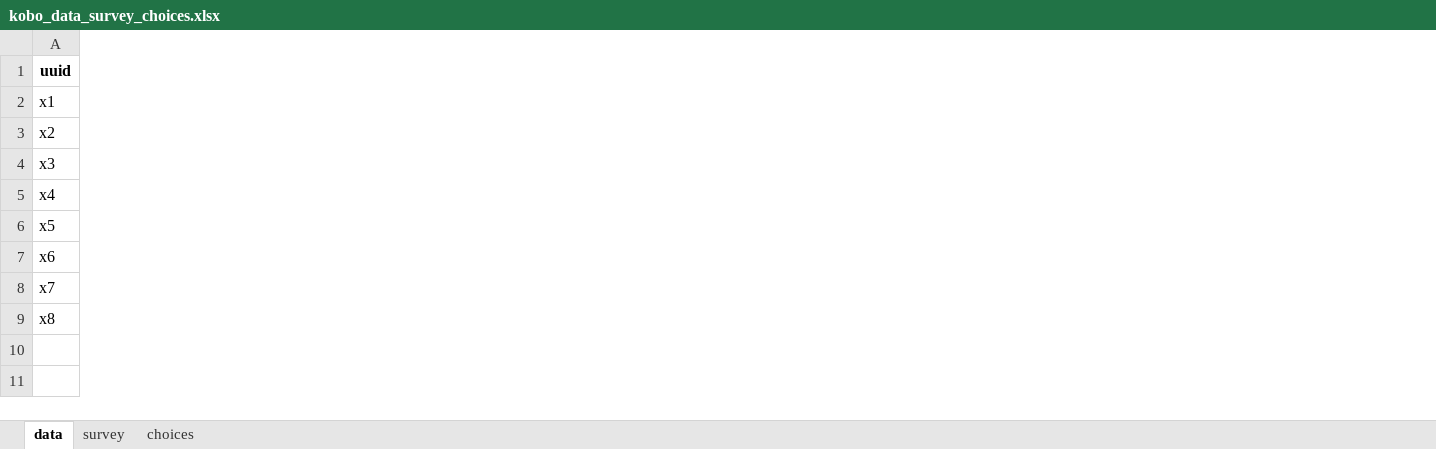
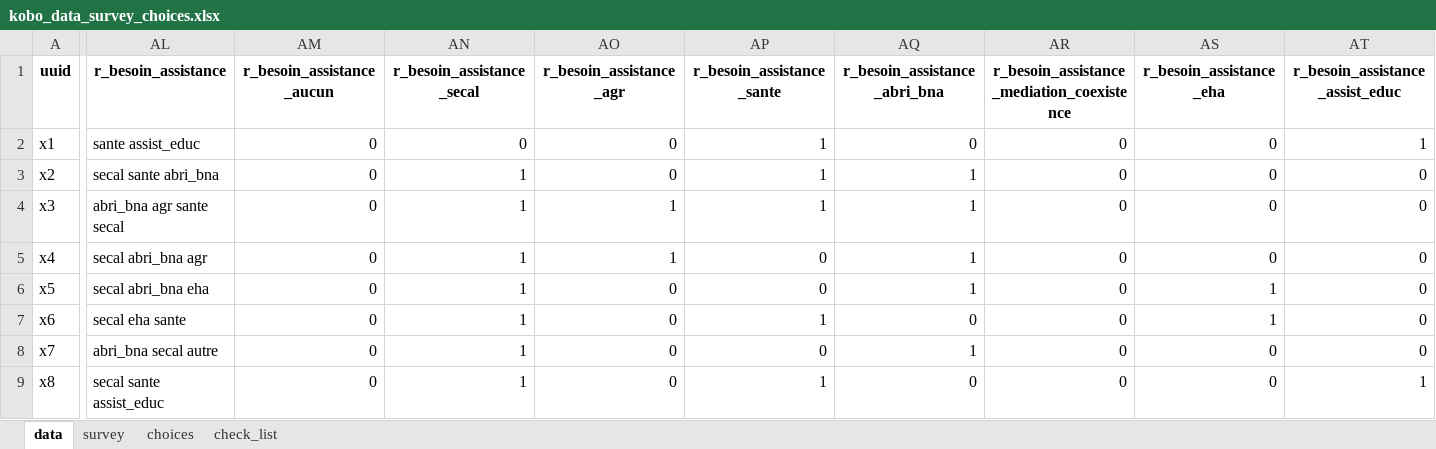
Before and after one commit to gnoblet/impactR, an Excel workbook: data-raw/kobo_data_survey_choices.xlsx, sheet data, drawn as a sheet; only a part is shown, gaps mark what is left out; values as stored, in another font and other column widths than the file's, no borders; the diff covers the shown part only; the diff names each change by its address in the sheet, - before the commit and + after, or states it on an @@ line.

Commit message:
Update data

```diff
--- a/data-raw/kobo_data_survey_choices.xlsx (sheet data)
+++ b/data-raw/kobo_data_survey_choices.xlsx (sheet data)
+sheet tab: check_list
+column AL (r_besoin_assistance), rows 2-9: sante assist_educ | secal sante abri_bna | abri_bna agr sante secal | secal abri_bna agr | secal abri_bna eha | secal eha sante | abri_bna secal autre | secal sante assist_educ
+column AM (r_besoin_assistance_aucun), rows 2-9: all 0
+column AN (r_besoin_assistance_secal), rows 2-9: 0 | 1 | 1 | 1 | 1 | 1 | 1 | 1
+column AO (r_besoin_assistance_agr), rows 2-9: 0 | 0 | 1 | 1 | 0 | 0 | 0 | 0
+column AP (r_besoin_assistance_sante), rows 2-9: 1 | 1 | 1 | 0 | 0 | 1 | 0 | 1
+column AQ (r_besoin_assistance_abri_bna), rows 2-9: 0 | 1 | 1 | 1 | 1 | 0 | 1 | 0
+column AR, rows 1-9: r_besoin_assistance_mediation_coexistence | 0 | 0 | 0 | 0 | 0 | 0 | 0 | 0
+column AS (r_besoin_assistance_eha), rows 2-9: 0 | 0 | 0 | 0 | 1 | 1 | 0 | 0
+column AT (r_besoin_assistance_assist_educ), rows 2-9: 1 | 0 | 0 | 0 | 0 | 0 | 0 | 1
```
Also changed, not shown: 4 added columns and 9 edited cells elsewhere in this sheet, sheet survey, 6 other files.
